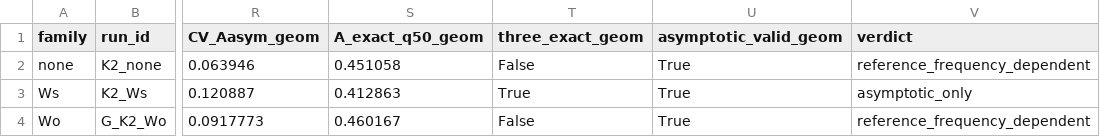
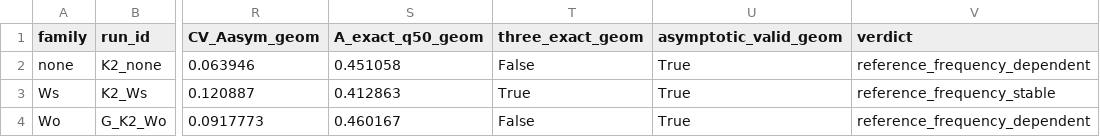
Before and after one commit to blwsh-1/bmdrt, a CSV file: docs/cases/blank_0.1KBr_pH10/reference_frequency_contribution.csv, drawn as a sheet; only a part is shown, gaps mark what is left out; the diff names each change by its address in the sheet, - before the commit and + after, or states it on an @@ line.

```diff
--- a/docs/cases/blank_0.1KBr_pH10/reference_frequency_contribution.csv
+++ b/docs/cases/blank_0.1KBr_pH10/reference_frequency_contribution.csv
-V3 (verdict): asymptotic_only
+V3 (verdict): reference_frequency_stable
```
Also changed, not shown: docs/cases/blank_0.1KBr_pH10/pairwise_dse.csv, docs/cases/blank_0.1KBr_pH10/replay_identifiability.csv, 11 other files.
